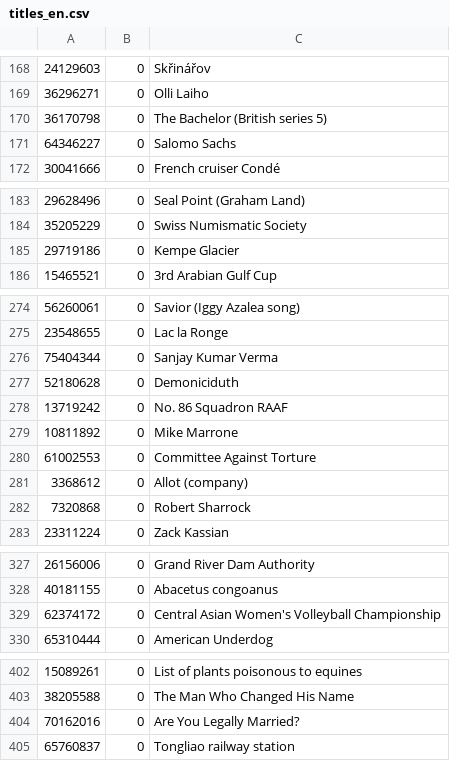
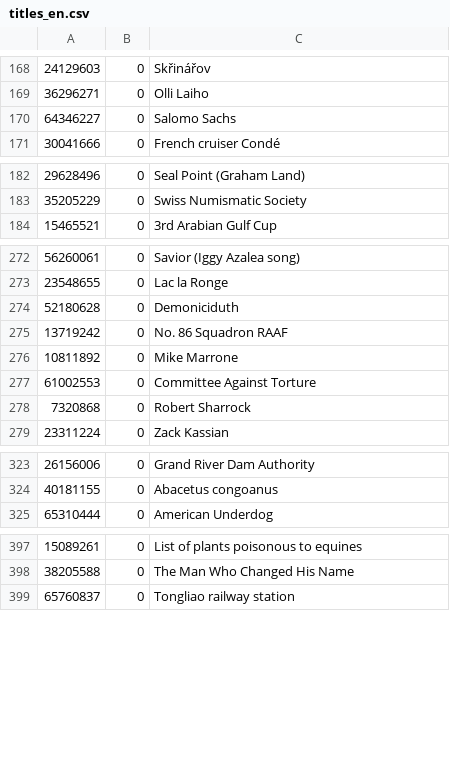
Before and after one commit to wikimedia-enterprise/Structured-Contents-LLM-RAG, a CSV file: dataset/titles_en.csv, drawn as a sheet; only a part is shown, gaps mark what is left out.

Commit message:
removed bad article names/ident that don't exist anymore
with some debugging on now i've exposed some issues in dataset - removing these articles:

An error occurred: 404 Client Error: Not Found for url: https://api.enterprise.wikimedia.com/v2/structured-contents/Kempe_Glacier
An error occurred: 404 Client Error: Not Found for url: https://api.enterprise.wikimedia.com/v2/structured-contents/Sanjay_Kumar_Verma
An error occurred: 404 Client Error: Not Found for url: https://api.enterprise.wikimedia.com/v2/structured-contents/Allot_(company)
An error occurred: 404 Client Error: Not Found for url: https://api.enterprise.wikimedia.com/v2/structured-contents/Central_Asian_Women's_Volleyball_Championship
An error occurred: 404 Client Error: Not Found for url: https://api.enterprise.wikimedia.com/v2/structured-contents/Are_You_Legally_Married
An error occurred: 404 Client Error: Not Found for url: https://api.enterprise.wikimedia.com/v2/structured-contents/The_Bachelor_(British_series_5)

```diff
--- a/dataset/titles_en.csv
+++ b/dataset/titles_en.csv
@@ -169,3 +169,2 @@
 36296271,0,Olli Laiho
-36170798,0,The Bachelor (British series 5)
 64346227,0,Salomo Sachs
@@ -184,3 +183,2 @@
 35205229,0,Swiss Numismatic Society
-29719186,0,Kempe Glacier
 15465521,0,3rd Arabian Gulf Cup
@@ -275,3 +273,2 @@
 23548655,0,Lac la Ronge
-75404344,0,Sanjay Kumar Verma
 52180628,0,Demoniciduth
@@ -280,3 +277,2 @@
 61002553,0,Committee Against Torture
-3368612,0,Allot (company)
 7320868,0,Robert Sharrock
@@ -328,3 +324,2 @@
 40181155,0,Abacetus congoanus
-62374172,0,Central Asian Women's Volleyball Championship
 65310444,0,American Underdog
@@ -403,3 +398,2 @@
 38205588,0,The Man Who Changed His Name
-70162016,0,Are You Legally Married?
 65760837,0,Tongliao railway station
```
